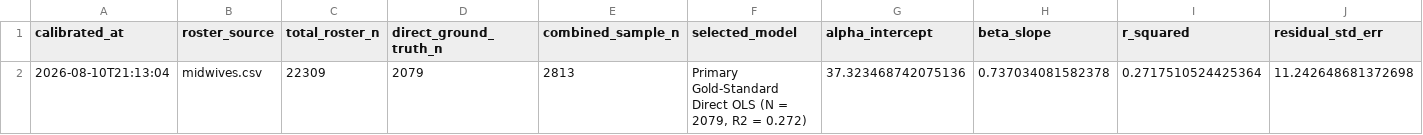
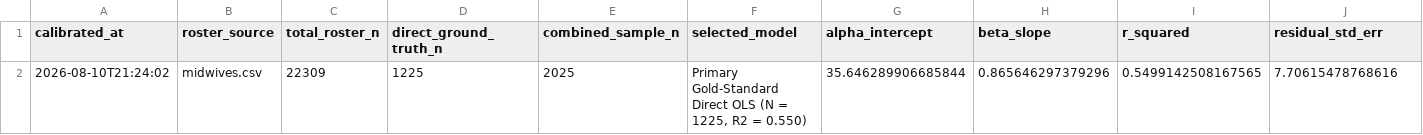
Before and after one commit to mufflyt/midwifery, a CSV file: artifacts/amcb_age_calibration_provenance.csv, drawn as a sheet; only a part is shown; removed rows and columns are numbered as before the commit, all else as after; rows hold the shown columns only; the diff names each change by its address in the sheet, - before the commit and + after, or states it on an @@ line.

Commit message:
Calibrate gold-standard Strict State Blocked voter model (R2=0.550, RSE=7.71 yrs, N=1,225)

```diff
--- a/artifacts/amcb_age_calibration_provenance.csv
+++ b/artifacts/amcb_age_calibration_provenance.csv
-row 2: 2026-08-10T21:13:04 | midwives.csv | 22309 | 2079 | 2813 | Primary Gold-Standard Direct OLS (N = 2079, R2 = 0.272) | 37.323468742075136 | 0.737034081582378 | 0.2717510524425364 | 11.242648681372698
+row 2: 2026-08-10T21:24:02 | midwives.csv | 22309 | 1225 | 2025 | Primary Gold-Standard Direct OLS (N = 1225, R2 = 0.550) | 35.646289906685844 | 0.865646297379296 | 0.5499142508167565 | 7.70615478768616
```
Also changed, not shown: 4 other files.
